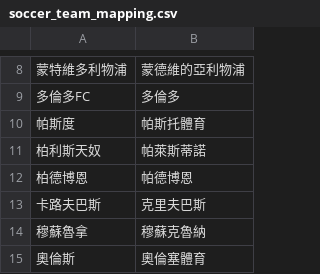
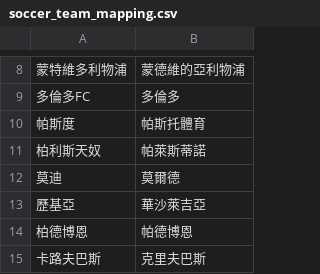
Before and after one commit to DanielTsai117/sport_ref, a CSV file: soccer_team_mapping.csv, drawn as a sheet; only a part is shown, gaps mark what is left out; the shorter side is filled out with more unchanged rows.

Commit message:
Update soccer_team_mapping.csv

```diff
--- a/soccer_team_mapping.csv
+++ b/soccer_team_mapping.csv
@@ -11,2 +11,4 @@
 柏利斯天奴,帕萊斯蒂諾
+莫迪,莫爾德
+歷基亞,華沙萊吉亞
 柏德博恩,帕德博恩
```
